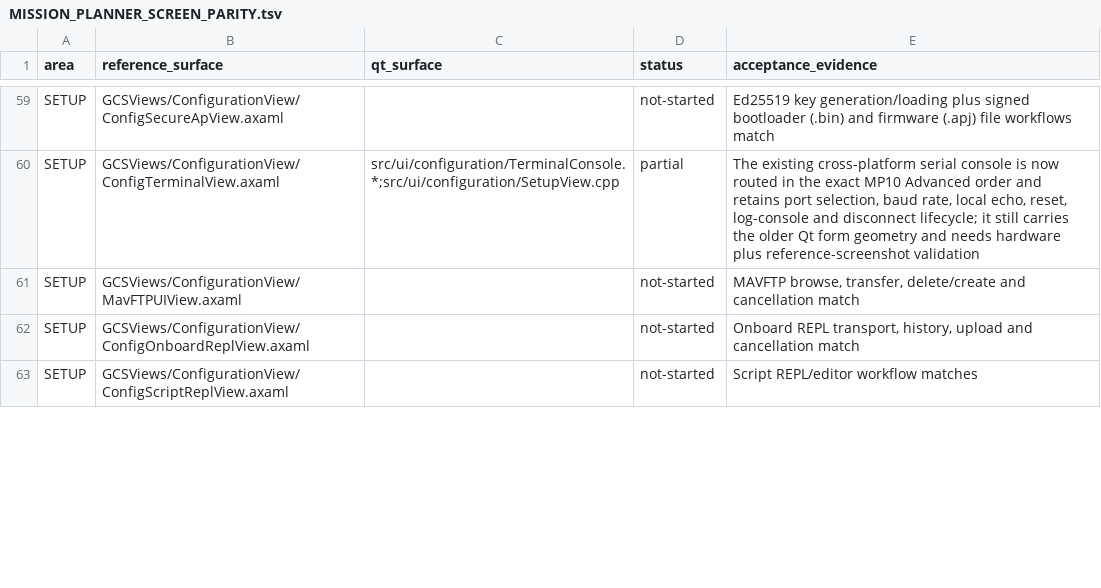
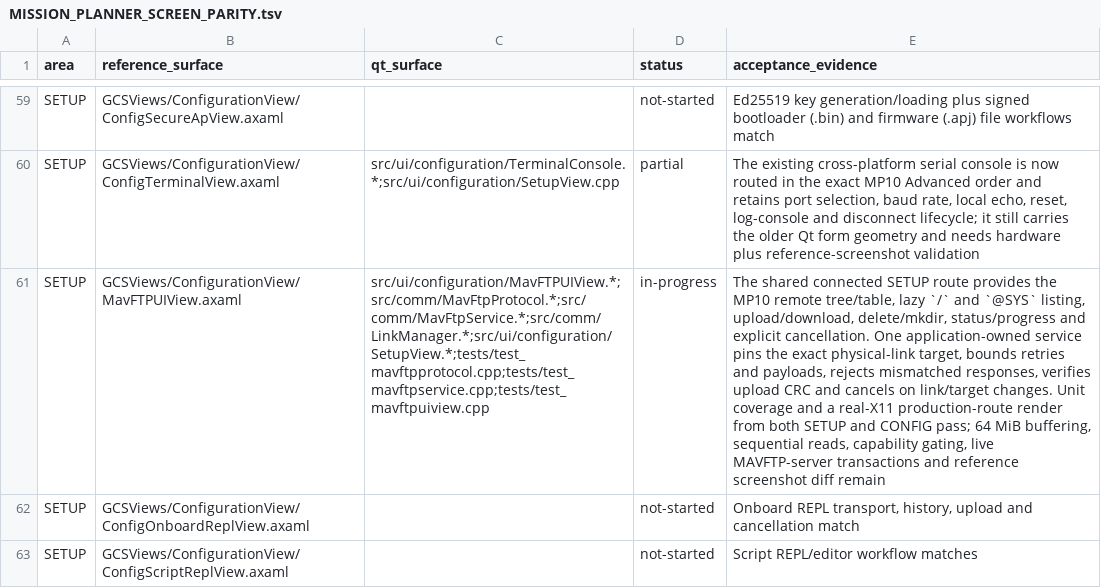
Before and after one commit to Rouniy/apm_planner, a TSV file: docs/porting/MISSION_PLANNER_SCREEN_PARITY.tsv, drawn as a sheet; only a part is shown, gaps mark what is left out; the diff covers the shown part only; the diff names each change by its address in the sheet, - before the commit and + after, or states it on an @@ line.

Commit message:
feat: port shared MAVFTP remote files

```diff
--- a/docs/porting/MISSION_PLANNER_SCREEN_PARITY.tsv
+++ b/docs/porting/MISSION_PLANNER_SCREEN_PARITY.tsv
-C61 (qt_surface): (empty)
+C61 (qt_surface): src/ui/configuration/MavFTPUIView.*;src/comm/MavFtpProtocol.*;src/comm/MavFtpService.*;src/comm/LinkManager.*;src/ui/configuration/SetupView.*;tests/test_mavftpprotocol.cpp;tests/test_mavftpservice.cpp;tests/test_mavftpuiview.cpp
-D61 (status): not-started
+D61 (status): in-progress
-E61 (acceptance_evidence): MAVFTP browse, transfer, delete/create and cancellation match
+E61 (acceptance_evidence): The shared connected SETUP route provides the MP10 remote tree/table, lazy `/` and `@SYS` listing, upload/download, delete/mkdir, status/progress and explicit cancellation. One application-owned service pins the exact physical-link target, bounds retries and payloads, rejects mismatched responses, verifies upload CRC and cancels on link/target changes. Unit coverage and a real-X11 production-route render from both SETUP and CONFIG pass; 64 MiB buffering, sequential reads, capability gating, live MAVFTP-server transactions and reference screenshot diff remain
```
Also changed, not shown: 5 edited cells elsewhere in this file, docs/porting/PORTING_DEVIATIONS.tsv, 21 other files.
